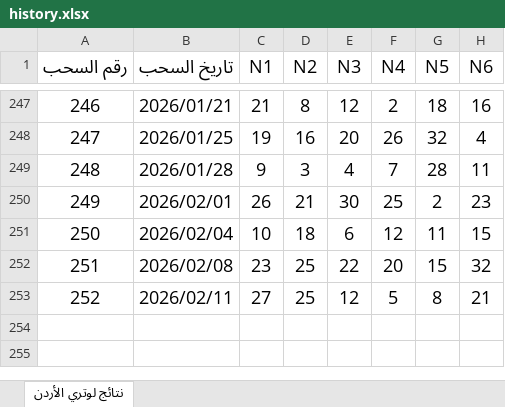
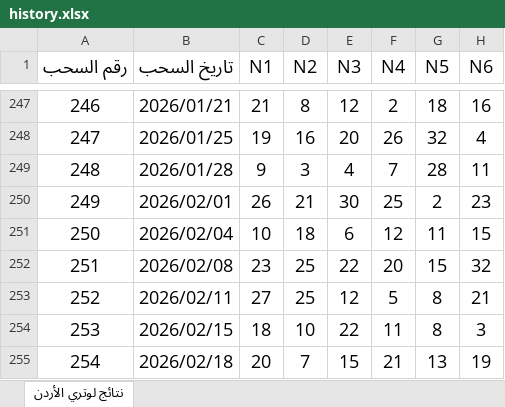
Before and after one commit to MohamedOmariJo/New-omari, an Excel workbook: data/history.xlsx, sheet نتائج لوتري الأردن, drawn as a sheet; only a part is shown, gaps mark what is left out; values as stored, in another font and other column widths than the file's, no borders; the diff names each change by its address in the sheet, - before the commit and + after, or states it on an @@ line.

Commit message:
Add files via upload

```diff
--- a/data/history.xlsx (sheet نتائج لوتري الأردن)
+++ b/data/history.xlsx (sheet نتائج لوتري الأردن)
+row 254: 253 | 2026/02/15 | 18 | 10 | 22 | 11 | 8 | 3
+row 255: 254 | 2026/02/18 | 20 | 7 | 15 | 21 | 13 | 19
```
